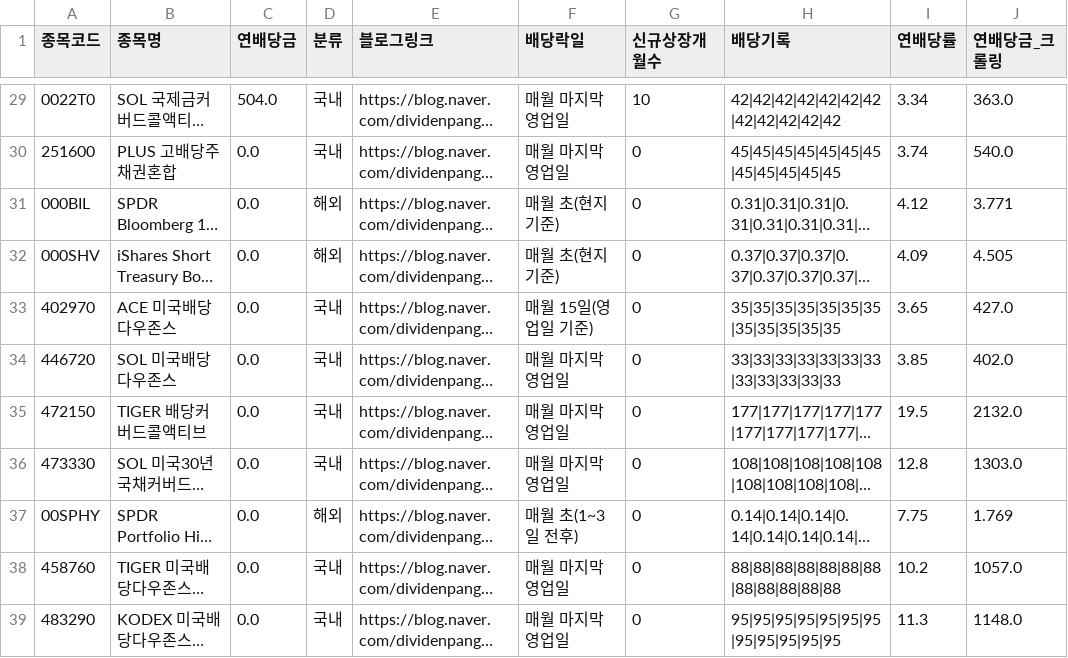
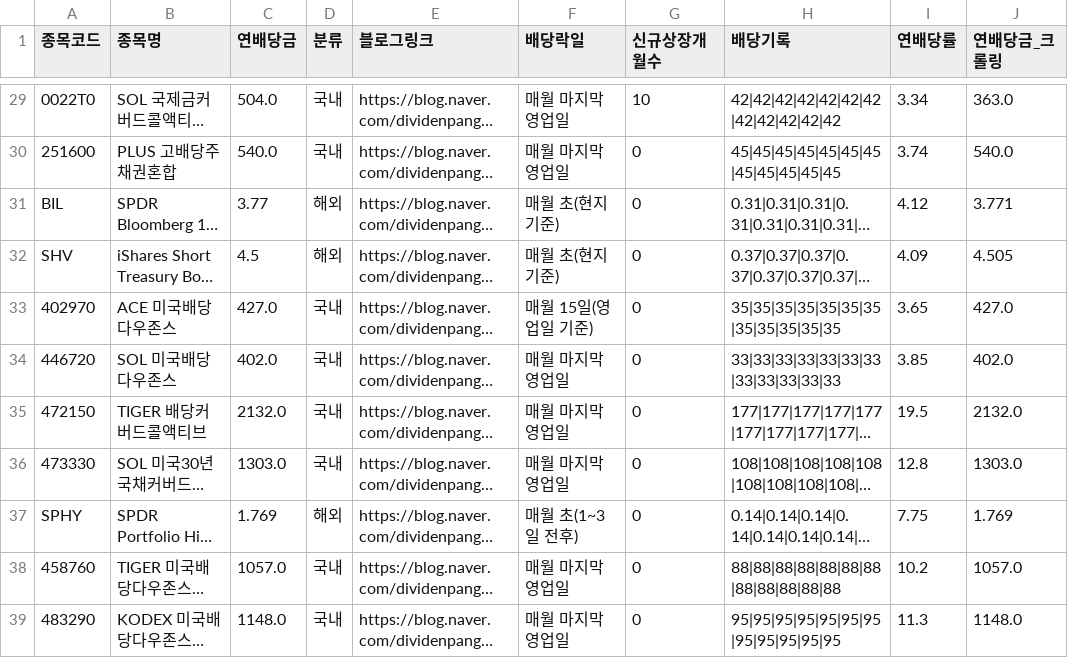
Before and after one commit to broadcast777/my-dividend-app, a CSV file: stocks.csv, drawn as a sheet; only a part is shown, gaps mark what is left out; long unchanged cells end in …; the diff covers the shown part only; the diff names each change by its address in the sheet, - before the commit and + after, or states it on an @@ line.

```diff
--- a/stocks.csv
+++ b/stocks.csv
-C30 (연배당금): 0.0
+C30 (연배당금): 540.0
-A31 (종목코드): 000BIL
+A31 (종목코드): BIL
-C31 (연배당금): 0.0
+C31 (연배당금): 3.77
-A32 (종목코드): 000SHV
+A32 (종목코드): SHV
-C32 (연배당금): 0.0
+C32 (연배당금): 4.5
-C33 (연배당금): 0.0
+C33 (연배당금): 427.0
-C34 (연배당금): 0.0
+C34 (연배당금): 402.0
-C35 (연배당금): 0.0
+C35 (연배당금): 2132.0
-C36 (연배당금): 0.0
+C36 (연배당금): 1303.0
-A37 (종목코드): 00SPHY
+A37 (종목코드): SPHY
-C37 (연배당금): 0.0
+C37 (연배당금): 1.769
-C38 (연배당금): 0.0
+C38 (연배당금): 1057.0
-C39 (연배당금): 0.0
+C39 (연배당금): 1148.0
```
Also changed, not shown: 27 edited cells elsewhere in this file.
